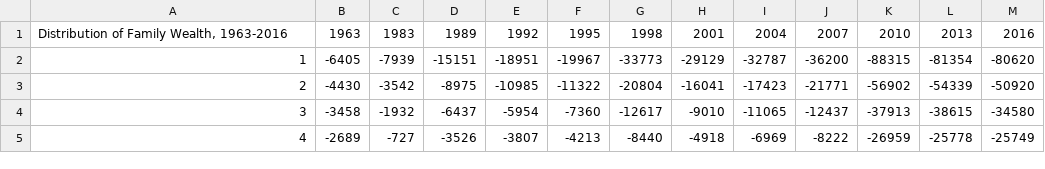
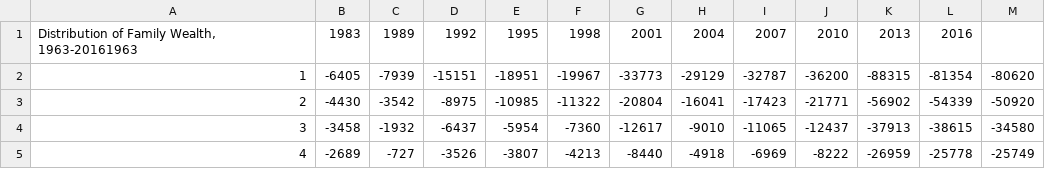
Before and after one commit to KarynePegues/HW06, a CSV file: WealthDistribution.csv, drawn as a sheet; only a part is shown.

Commit message:
Update WealthDistribution.csv

```diff
--- a/WealthDistribution.csv
+++ b/WealthDistribution.csv
@@ -1,2 +1,2 @@
-"Distribution of Family Wealth, 1963-2016",1963,1983,1989,1992,1995,1998,2001,2004,2007,2010,2013,2016,
+"Distribution of Family Wealth, 1963-2016"1963,1983,1989,1992,1995,1998,2001,2004,2007,2010,2013,2016,
 1,-6405,-7939,-15151,-18951,-19967,-33773,-29129,-32787,-36200,-88315,-81354,-80620,,,,,,
```
